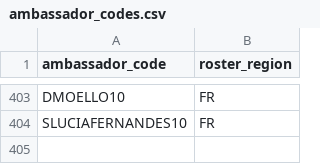
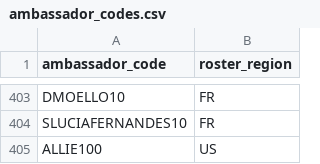
Before and after one commit to bysupertri/ACTIVEintegrationpublic, a CSV file: ambassador_codes.csv, drawn as a sheet; only a part is shown, gaps mark what is left out.

Commit message:
Update ambassador_codes.csv

```diff
--- a/ambassador_codes.csv
+++ b/ambassador_codes.csv
@@ -404 +404,2 @@ DMOELLO10;FR
 SLUCIAFERNANDES10;FR
+ALLIE100;US
```
